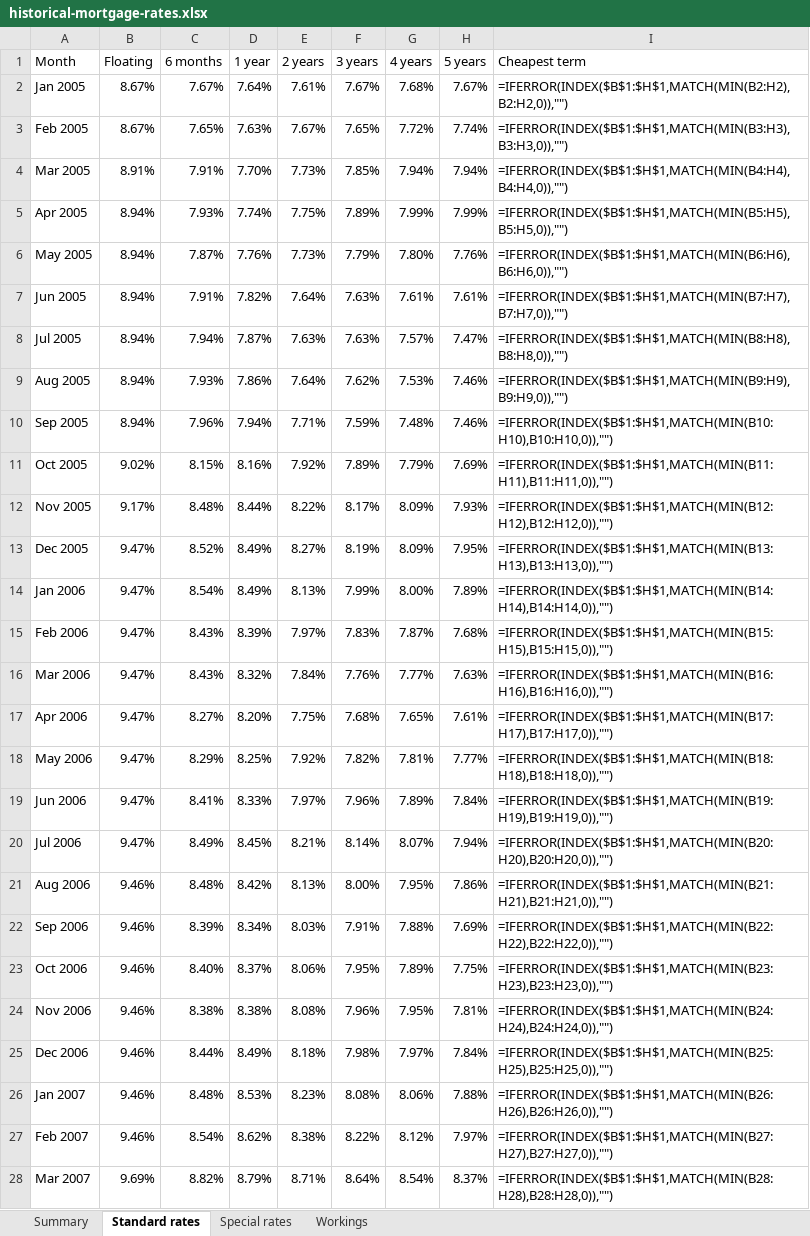
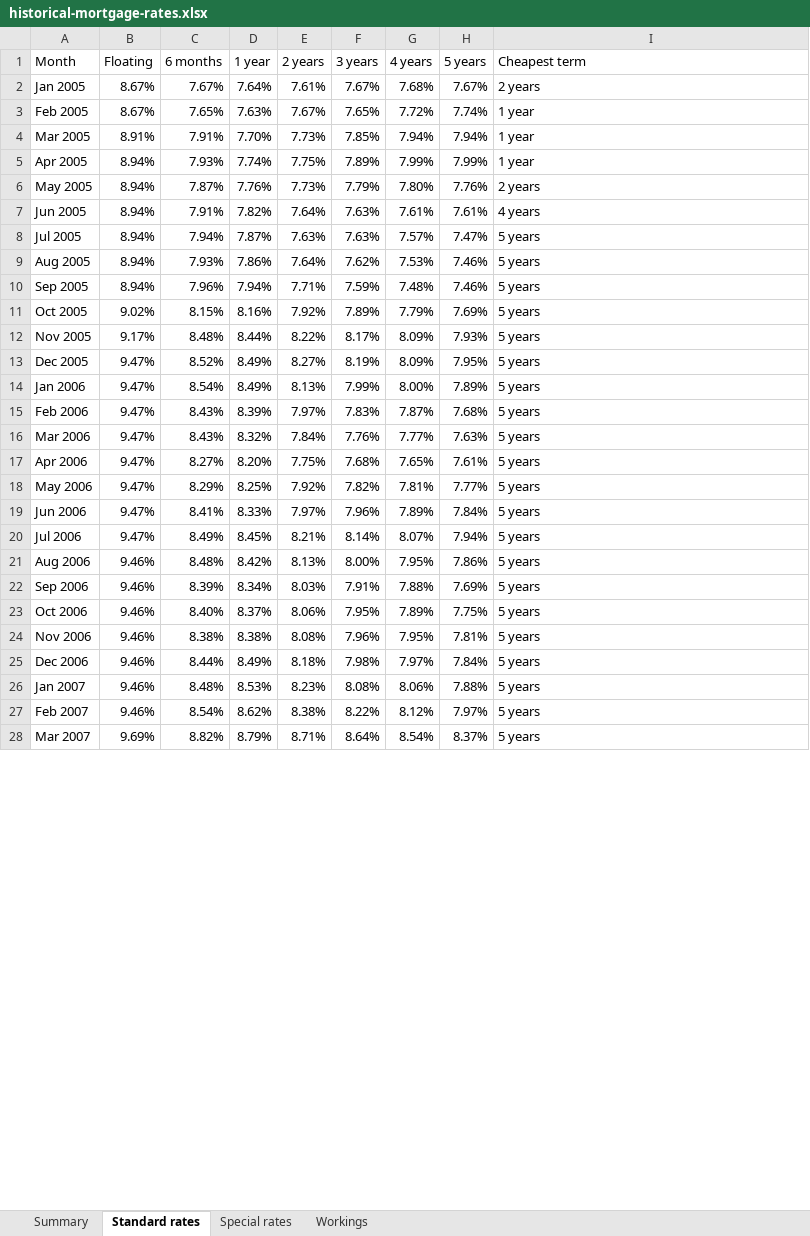
Before and after one commit to carrnick308/nz-mortgage-rates, an Excel workbook: docs/historical-mortgage-rates.xlsx, sheet Standard rates, drawn as a sheet; only a part is shown; values as stored, in another font and other column widths than the file's, no cell formats; formulas are shown in place of their values; conditional formats not drawn; the diff covers the shown part only; the diff names each change by its address in the sheet, - before the commit and + after, or states it on an @@ line.

Commit message:
Update mortgage rates from RBNZ

```diff
--- a/docs/historical-mortgage-rates.xlsx (sheet Standard rates)
+++ b/docs/historical-mortgage-rates.xlsx (sheet Standard rates)
-I2 (Cheapest term): =IFERROR(INDEX($B$1:$H$1,MATCH(MIN(B2:H2),B2:H2,0)),"")
+I2 (Cheapest term): 2 years
-I3 (Cheapest term): =IFERROR(INDEX($B$1:$H$1,MATCH(MIN(B3:H3),B3:H3,0)),"")
+I3 (Cheapest term): 1 year
-I4 (Cheapest term): =IFERROR(INDEX($B$1:$H$1,MATCH(MIN(B4:H4),B4:H4,0)),"")
+I4 (Cheapest term): 1 year
-I5 (Cheapest term): =IFERROR(INDEX($B$1:$H$1,MATCH(MIN(B5:H5),B5:H5,0)),"")
+I5 (Cheapest term): 1 year
-I6 (Cheapest term): =IFERROR(INDEX($B$1:$H$1,MATCH(MIN(B6:H6),B6:H6,0)),"")
+I6 (Cheapest term): 2 years
-I7 (Cheapest term): =IFERROR(INDEX($B$1:$H$1,MATCH(MIN(B7:H7),B7:H7,0)),"")
+I7 (Cheapest term): 4 years
-I8 (Cheapest term): =IFERROR(INDEX($B$1:$H$1,MATCH(MIN(B8:H8),B8:H8,0)),"")
+I8 (Cheapest term): 5 years
-I9 (Cheapest term): =IFERROR(INDEX($B$1:$H$1,MATCH(MIN(B9:H9),B9:H9,0)),"")
+I9 (Cheapest term): 5 years
-I10 (Cheapest term): =IFERROR(INDEX($B$1:$H$1,MATCH(MIN(B10:H10),B10:H10,0)),"")
+I10 (Cheapest term): 5 years
-I11 (Cheapest term): =IFERROR(INDEX($B$1:$H$1,MATCH(MIN(B11:H11),B11:H11,0)),"")
+I11 (Cheapest term): 5 years
-I12 (Cheapest term): =IFERROR(INDEX($B$1:$H$1,MATCH(MIN(B12:H12),B12:H12,0)),"")
+I12 (Cheapest term): 5 years
-I13 (Cheapest term): =IFERROR(INDEX($B$1:$H$1,MATCH(MIN(B13:H13),B13:H13,0)),"")
+I13 (Cheapest term): 5 years
-I14 (Cheapest term): =IFERROR(INDEX($B$1:$H$1,MATCH(MIN(B14:H14),B14:H14,0)),"")
+I14 (Cheapest term): 5 years
-I15 (Cheapest term): =IFERROR(INDEX($B$1:$H$1,MATCH(MIN(B15:H15),B15:H15,0)),"")
+I15 (Cheapest term): 5 years
-I16 (Cheapest term): =IFERROR(INDEX($B$1:$H$1,MATCH(MIN(B16:H16),B16:H16,0)),"")
+I16 (Cheapest term): 5 years
-I17 (Cheapest term): =IFERROR(INDEX($B$1:$H$1,MATCH(MIN(B17:H17),B17:H17,0)),"")
+I17 (Cheapest term): 5 years
-I18 (Cheapest term): =IFERROR(INDEX($B$1:$H$1,MATCH(MIN(B18:H18),B18:H18,0)),"")
+I18 (Cheapest term): 5 years
-I19 (Cheapest term): =IFERROR(INDEX($B$1:$H$1,MATCH(MIN(B19:H19),B19:H19,0)),"")
+I19 (Cheapest term): 5 years
-I20 (Cheapest term): =IFERROR(INDEX($B$1:$H$1,MATCH(MIN(B20:H20),B20:H20,0)),"")
+I20 (Cheapest term): 5 years
-I21 (Cheapest term): =IFERROR(INDEX($B$1:$H$1,MATCH(MIN(B21:H21),B21:H21,0)),"")
+I21 (Cheapest term): 5 years
-I22 (Cheapest term): =IFERROR(INDEX($B$1:$H$1,MATCH(MIN(B22:H22),B22:H22,0)),"")
+I22 (Cheapest term): 5 years
-I23 (Cheapest term): =IFERROR(INDEX($B$1:$H$1,MATCH(MIN(B23:H23),B23:H23,0)),"")
+I23 (Cheapest term): 5 years
-I24 (Cheapest term): =IFERROR(INDEX($B$1:$H$1,MATCH(MIN(B24:H24),B24:H24,0)),"")
+I24 (Cheapest term): 5 years
-I25 (Cheapest term): =IFERROR(INDEX($B$1:$H$1,MATCH(MIN(B25:H25),B25:H25,0)),"")
+I25 (Cheapest term): 5 years
-I26 (Cheapest term): =IFERROR(INDEX($B$1:$H$1,MATCH(MIN(B26:H26),B26:H26,0)),"")
+I26 (Cheapest term): 5 years
-I27 (Cheapest term): =IFERROR(INDEX($B$1:$H$1,MATCH(MIN(B27:H27),B27:H27,0)),"")
+I27 (Cheapest term): 5 years
-I28 (Cheapest term): =IFERROR(INDEX($B$1:$H$1,MATCH(MIN(B28:H28),B28:H28,0)),"")
+I28 (Cheapest term): 5 years
```
Also changed, not shown: 234 edited cells elsewhere in this sheet, sheet Workings, sheet Summary, sheet Special rates, cell formats, 1 other file.
